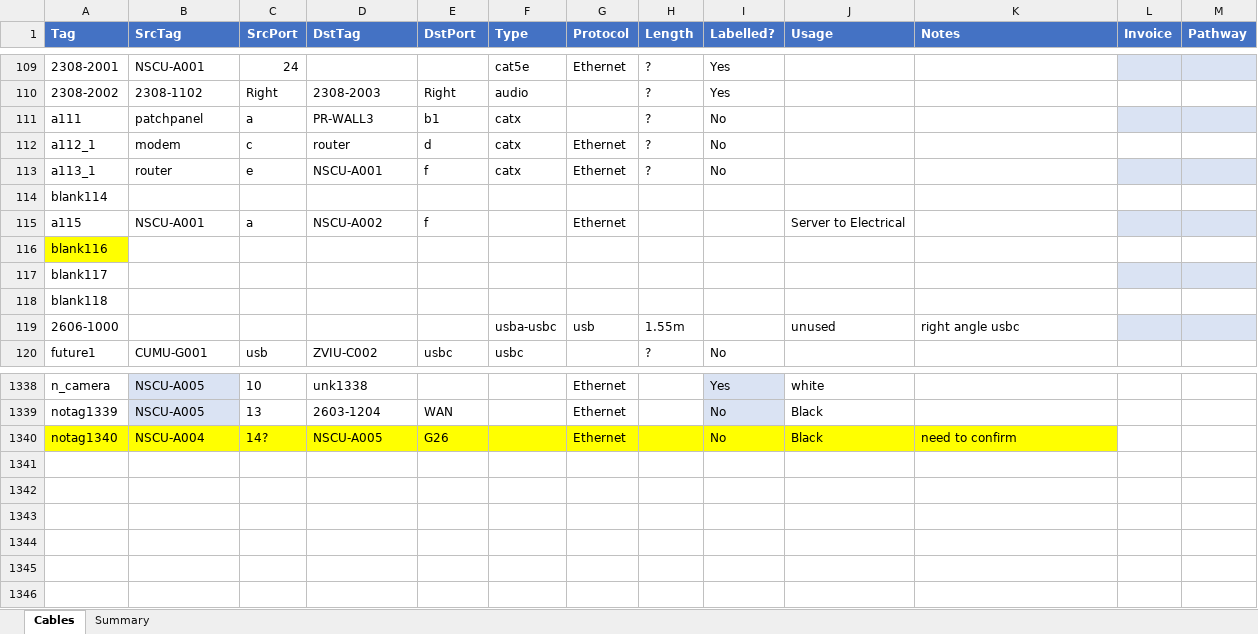
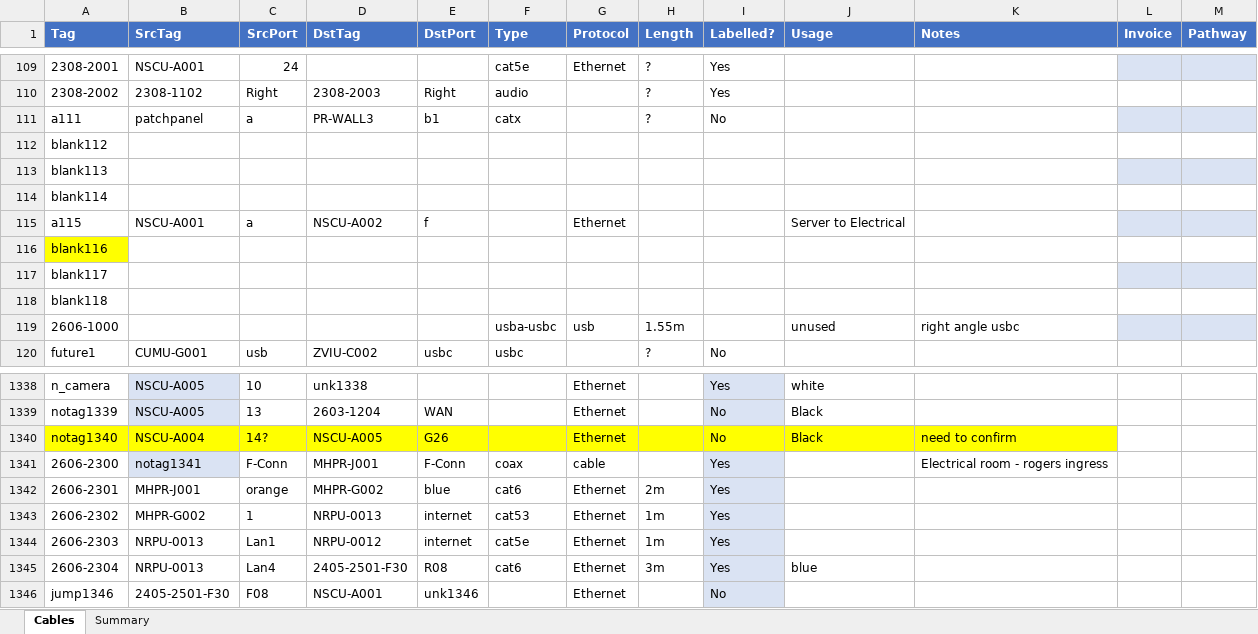
Before and after one commit to avmaint/uacdata, an Excel workbook: cables.xlsx, sheet Cables, drawn as a sheet; only a part is shown, gaps mark what is left out; values as stored, in another font and other column widths than the file's, no borders; table styles not drawn; removed rows and columns are numbered as before the commit, all else as after; the diff names each change by its address in the sheet, - before the commit and + after, or states it on an @@ line.

```diff
--- a/cables.xlsx (sheet Cables)
+++ b/cables.xlsx (sheet Cables)
-row 112: a112_1 | modem | c | router | d | catx | Ethernet | ? | No
-row 113: a113_1 | router | e | NSCU-A001 | f | catx | Ethernet | ? | No
+row 112: blank112
+row 113: blank113
+row 1341: 2606-2300 | notag1341 | F-Conn | MHPR-J001 | F-Conn | coax | cable |  | Yes |  | Electrical room - rogers ingress
+row 1342: 2606-2301 | MHPR-J001 | orange | MHPR-G002 | blue | cat6 | Ethernet | 2m | Yes
+row 1343: 2606-2302 | MHPR-G002 | 1 | NRPU-0013 | internet | cat53 | Ethernet | 1m | Yes
+row 1344: 2606-2303 | NRPU-0013 | Lan1 | NRPU-0012 | internet | cat5e | Ethernet | 1m | Yes
+row 1345: 2606-2304 | NRPU-0013 | Lan4 | 2405-2501-F30 | R08 | cat6 | Ethernet | 3m | Yes | blue
+row 1346: jump1346 | 2405-2501-F30 | F08 | NSCU-A001 | unk1346 |  | Ethernet |  | No
```
Also changed, not shown: 1 other file.
